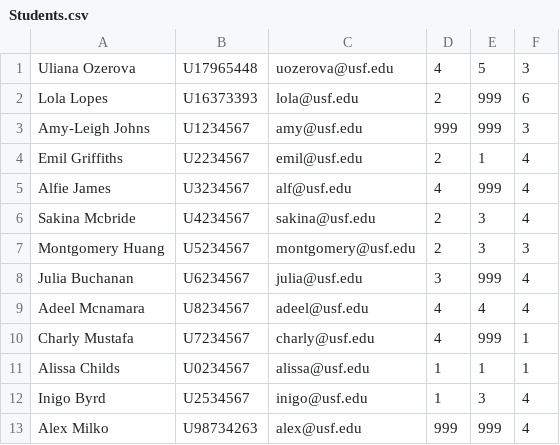
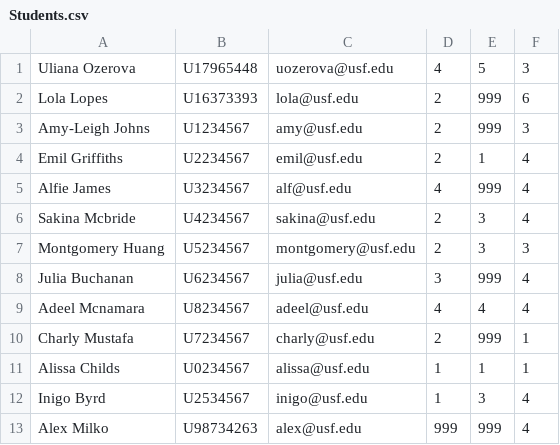
Before and after one commit to UlianaO/MonroeProject, a CSV file: Students.csv, drawn as a sheet.

```diff
--- a/Students.csv
+++ b/Students.csv
@@ -2,3 +2,3 @@ Uliana Ozerova,U17965448,uozerova@usf.edu,4,5,3
 Lola Lopes,U16373393,lola@usf.edu,2,999,6
-Amy-Leigh Johns,U1234567,amy@usf.edu,999,999,3
+Amy-Leigh Johns,U1234567,amy@usf.edu,2,999,3
 Emil Griffiths,U2234567,emil@usf.edu,2,1,4
@@ -9,3 +9,3 @@ Julia Buchanan,U6234567,julia@usf.edu,3,999,4
 Adeel Mcnamara,U8234567,adeel@usf.edu,4,4,4
-Charly Mustafa,U7234567,charly@usf.edu,4,999,1
+Charly Mustafa,U7234567,charly@usf.edu,2,999,1
 Alissa Childs,U0234567,alissa@usf.edu,1,1,1
```
Also changed, not shown: 1 other file.
